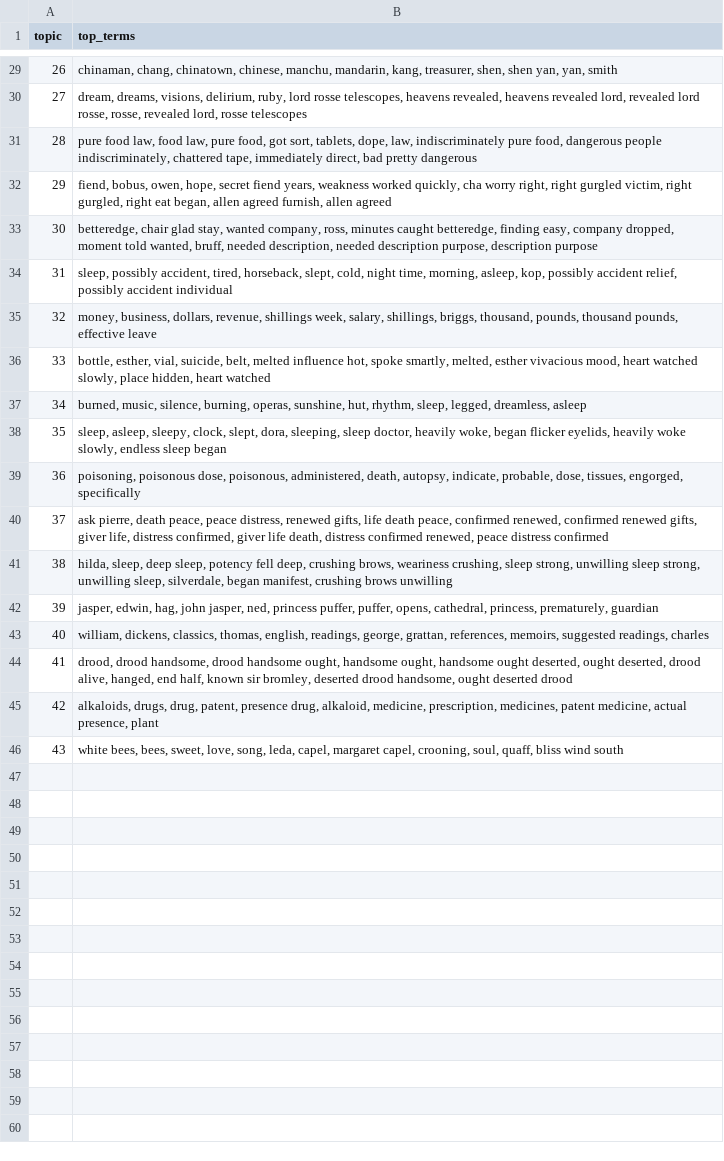
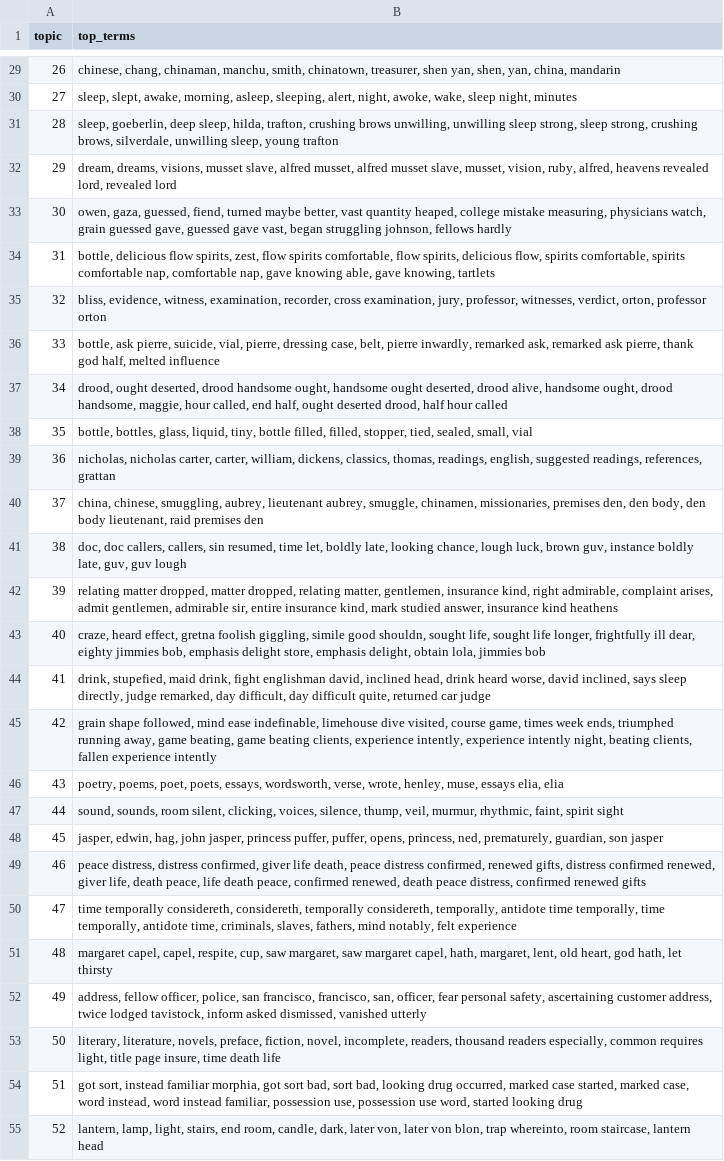
Before and after one commit to eglantine-vialaneix/opium-gutenberg, a CSV file: data/topic_modelling/final_model/sentence_context_bertopic_tuned_final_topics_terms.csv, drawn as a sheet; only a part is shown, gaps mark what is left out; the diff covers the shown part only; the diff names each change by its address in the sheet, - before the commit and + after, or states it on an @@ line.

```diff
--- a/data/topic_modelling/final_model/sentence_context_bertopic_tuned_final_topics_terms.csv
+++ b/data/topic_modelling/final_model/sentence_context_bertopic_tuned_final_topics_terms.csv
-B29 (top_terms): chinaman, chang, chinatown, chinese, manchu, mandarin, kang, treasurer, shen, shen yan, yan, smith
+B29 (top_terms): chinese, chang, chinaman, manchu, smith, chinatown, treasurer, shen yan, shen, yan, china, mandarin
-B30 (top_terms): dream, dreams, visions, delirium, ruby, lord rosse telescopes, heavens revealed, heavens revealed lord, revealed lord rosse, rosse, revealed lord, rosse telescopes
+B30 (top_terms): sleep, slept, awake, morning, asleep, sleeping, alert, night, awoke, wake, sleep night, minutes
-B31 (top_terms): pure food law, food law, pure food, got sort, tablets, dope, law, indiscriminately pure food, dangerous people indiscriminately, chattered tape, immediately direct, bad pretty dangerous
+B31 (top_terms): sleep, goeberlin, deep sleep, hilda, trafton, crushing brows unwilling, unwilling sleep strong, sleep strong, crushing brows, silverdale, unwilling sleep, young trafton
-B32 (top_terms): fiend, bobus, owen, hope, secret fiend years, weakness worked quickly, cha worry right, right gurgled victim, right gurgled, right eat began, allen agreed furnish, allen agreed
+B32 (top_terms): dream, dreams, visions, musset slave, alfred musset, alfred musset slave, musset, vision, ruby, alfred, heavens revealed lord, revealed lord
-B33 (top_terms): betteredge, chair glad stay, wanted company, ross, minutes caught betteredge, finding easy, company dropped, moment told wanted, bruff, needed description, needed description purpose, description purpose
+B33 (top_terms): owen, gaza, guessed, fiend, turned maybe better, vast quantity heaped, college mistake measuring, physicians watch, grain guessed gave, guessed gave vast, began struggling johnson, fellows hardly
-B34 (top_terms): sleep, possibly accident, tired, horseback, slept, cold, night time, morning, asleep, kop, possibly accident relief, possibly accident individual
+B34 (top_terms): bottle, delicious flow spirits, zest, flow spirits comfortable, flow spirits, delicious flow, spirits comfortable, spirits comfortable nap, comfortable nap, gave knowing able, gave knowing, tartlets
-B35 (top_terms): money, business, dollars, revenue, shillings week, salary, shillings, briggs, thousand, pounds, thousand pounds, effective leave
+B35 (top_terms): bliss, evidence, witness, examination, recorder, cross examination, jury, professor, witnesses, verdict, orton, professor orton
-B36 (top_terms): bottle, esther, vial, suicide, belt, melted influence hot, spoke smartly, melted, esther vivacious mood, heart watched slowly, place hidden, heart watched
+B36 (top_terms): bottle, ask pierre, suicide, vial, pierre, dressing case, belt, pierre inwardly, remarked ask, remarked ask pierre, thank god half, melted influence
-B37 (top_terms): burned, music, silence, burning, operas, sunshine, hut, rhythm, sleep, legged, dreamless, asleep
+B37 (top_terms): drood, ought deserted, drood handsome ought, handsome ought deserted, drood alive, handsome ought, drood handsome, maggie, hour called, end half, ought deserted drood, half hour called
-B38 (top_terms): sleep, asleep, sleepy, clock, slept, dora, sleeping, sleep doctor, heavily woke, began flicker eyelids, heavily woke slowly, endless sleep began
+B38 (top_terms): bottle, bottles, glass, liquid, tiny, bottle filled, filled, stopper, tied, sealed, small, vial
-B39 (top_terms): poisoning, poisonous dose, poisonous, administered, death, autopsy, indicate, probable, dose, tissues, engorged, specifically
+B39 (top_terms): nicholas, nicholas carter, carter, william, dickens, classics, thomas, readings, english, suggested readings, references, grattan
-B40 (top_terms): ask pierre, death peace, peace distress, renewed gifts, life death peace, confirmed renewed, confirmed renewed gifts, giver life, distress confirmed, giver life death, distress confirmed renewed, peace distress confirmed
+B40 (top_terms): china, chinese, smuggling, aubrey, lieutenant aubrey, smuggle, chinamen, missionaries, premises den, den body, den body lieutenant, raid premises den
-B41 (top_terms): hilda, sleep, deep sleep, potency fell deep, crushing brows, weariness crushing, sleep strong, unwilling sleep strong, unwilling sleep, silverdale, began manifest, crushing brows unwilling
+B41 (top_terms): doc, doc callers, callers, sin resumed, time let, boldly late, looking chance, lough luck, brown guv, instance boldly late, guv, guv lough
-B42 (top_terms): jasper, edwin, hag, john jasper, ned, princess puffer, puffer, opens, cathedral, princess, prematurely, guardian
+B42 (top_terms): relating matter dropped, matter dropped, relating matter, gentlemen, insurance kind, right admirable, complaint arises, admit gentlemen, admirable sir, entire insurance kind, mark studied answer, insurance kind heathens
-B43 (top_terms): william, dickens, classics, thomas, english, readings, george, grattan, references, memoirs, suggested readings, charles
+B43 (top_terms): craze, heard effect, gretna foolish giggling, simile good shouldn, sought life, sought life longer, frightfully ill dear, eighty jimmies bob, emphasis delight store, emphasis delight, obtain lola, jimmies bob
-B44 (top_terms): drood, drood handsome, drood handsome ought, handsome ought, handsome ought deserted, ought deserted, drood alive, hanged, end half, known sir bromley, deserted drood handsome, ought deserted drood
+B44 (top_terms): drink, stupefied, maid drink, fight englishman david, inclined head, drink heard worse, david inclined, says sleep directly, judge remarked, day difficult, day difficult quite, returned car judge
-B45 (top_terms): alkaloids, drugs, drug, patent, presence drug, alkaloid, medicine, prescription, medicines, patent medicine, actual presence, plant
+B45 (top_terms): grain shape followed, mind ease indefinable, limehouse dive visited, course game, times week ends, triumphed running away, game beating, game beating clients, experience intently, experience intently night, beating clients, fallen experience intently
-B46 (top_terms): white bees, bees, sweet, love, song, leda, capel, margaret capel, crooning, soul, quaff, bliss wind south
+B46 (top_terms): poetry, poems, poet, poets, essays, wordsworth, verse, wrote, henley, muse, essays elia, elia
+row 47: 44 | sound, sounds, room silent, clicking, voices, silence, thump, veil, murmur, rhythmic, faint, spirit sight
+row 48: 45 | jasper, edwin, hag, john jasper, princess puffer, puffer, opens, princess, ned, prematurely, guardian, son jasper
+row 49: 46 | peace distress, distress confirmed, giver life death, peace distress confirmed, renewed gifts, distress confirmed renewed, giver life, death peace, life death peace, confirmed renewed, death peace distress, confirmed renewed gifts
+row 50: 47 | time temporally considereth, considereth, temporally considereth, temporally, antidote time temporally, time temporally, antidote time, criminals, slaves, fathers, mind notably, felt experience
+row 51: 48 | margaret capel, capel, respite, cup, saw margaret, saw margaret capel, hath, margaret, lent, old heart, god hath, let thirsty
+row 52: 49 | address, fellow officer, police, san francisco, francisco, san, officer, fear personal safety, ascertaining customer address, twice lodged tavistock, inform asked dismissed, vanished utterly
+row 53: 50 | literary, literature, novels, preface, fiction, novel, incomplete, readers, thousand readers especially, common requires light, title page insure, time death life
+row 54: 51 | got sort, instead familiar morphia, got sort bad, sort bad, looking drug occurred, marked case started, marked case, word instead, word instead familiar, possession use, possession use word, started looking drug
+row 55: 52 | lantern, lamp, light, stairs, end room, candle, dark, later von, later von blon, trap whereinto, room staircase, lantern head
```
Also changed, not shown: 6 added rows and 27 edited cells elsewhere in this file, data/topic_modelling/final_model/final_topic_assigned_gender_locc_period_counts.csv, data/topic_modelling/final_model/final_topic_author_gender_locc_period_counts.csv, 16 other files.
